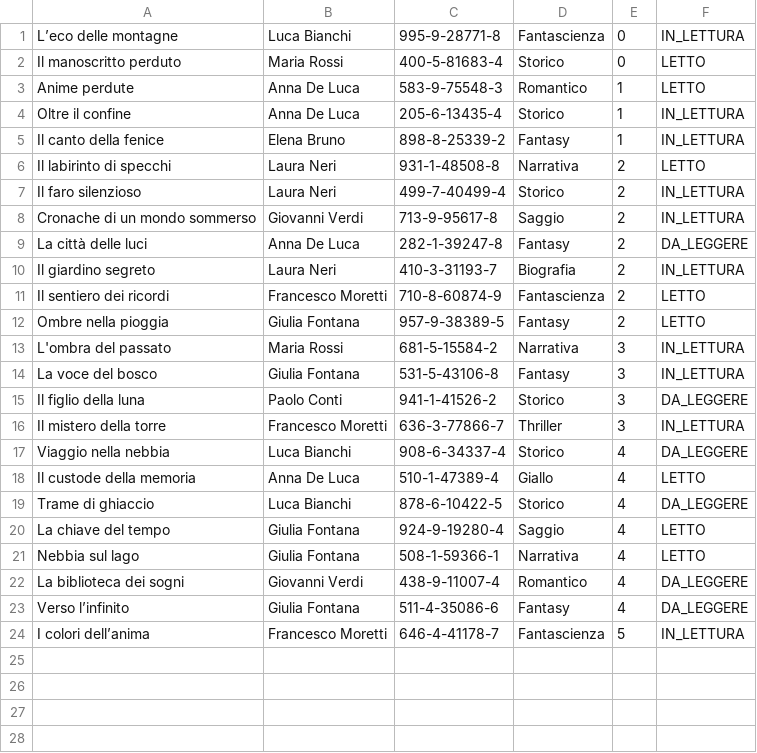
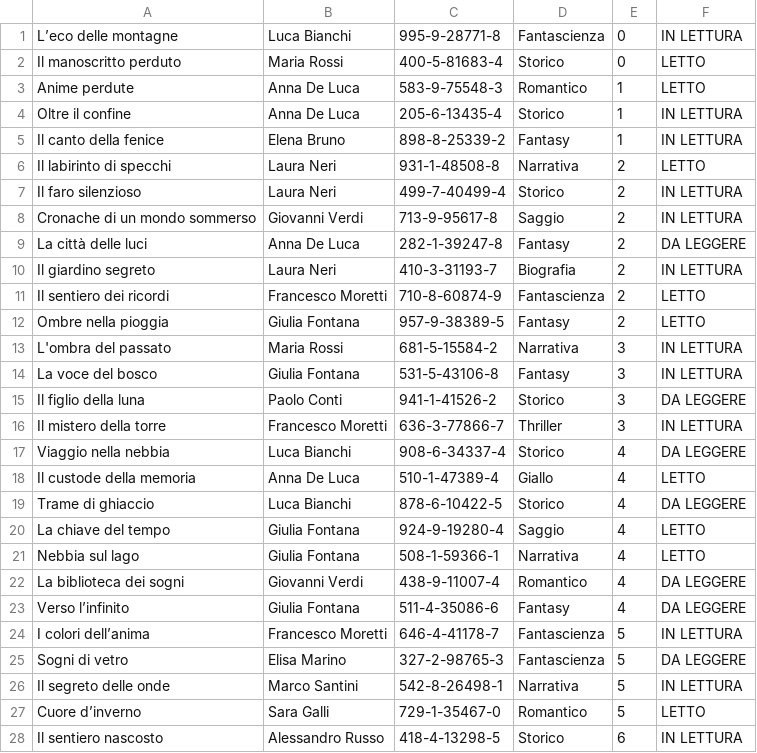
Before and after one commit to Kiriaevi/gestoreBiblioteca, a CSV file: libri.csv, drawn as a sheet; only a part is shown; the diff covers the shown part only.

Commit message:
"Rimossi file obsoleti libri_backup.json e dipendenza JMH; aggiornati libri.csv e pom.xml con nuovi libri e formattazione corretta."

```diff
--- a/libri.csv
+++ b/libri.csv
@@ -1,24 +1,28 @@
-L’eco delle montagne,Luca Bianchi,995-9-28771-8,Fantascienza,0,IN_LETTURA
+L’eco delle montagne,Luca Bianchi,995-9-28771-8,Fantascienza,0,IN LETTURA
 Il manoscritto perduto,Maria Rossi,400-5-81683-4,Storico,0,LETTO
 Anime perdute,Anna De Luca,583-9-75548-3,Romantico,1,LETTO
-Oltre il confine,Anna De Luca,205-6-13435-4,Storico,1,IN_LETTURA
-Il canto della fenice,Elena Bruno,898-8-25339-2,Fantasy,1,IN_LETTURA
+Oltre il confine,Anna De Luca,205-6-13435-4,Storico,1,IN LETTURA
+Il canto della fenice,Elena Bruno,898-8-25339-2,Fantasy,1,IN LETTURA
 Il labirinto di specchi,Laura Neri,931-1-48508-8,Narrativa,2,LETTO
-Il faro silenzioso,Laura Neri,499-7-40499-4,Storico,2,IN_LETTURA
-Cronache di un mondo sommerso,Giovanni Verdi,713-9-95617-8,Saggio,2,IN_LETTURA
-La città delle luci,Anna De Luca,282-1-39247-8,Fantasy,2,DA_LEGGERE
-Il giardino segreto,Laura Neri,410-3-31193-7,Biografia,2,IN_LETTURA
+Il faro silenzioso,Laura Neri,499-7-40499-4,Storico,2,IN LETTURA
+Cronache di un mondo sommerso,Giovanni Verdi,713-9-95617-8,Saggio,2,IN LETTURA
+La città delle luci,Anna De Luca,282-1-39247-8,Fantasy,2,DA LEGGERE
+Il giardino segreto,Laura Neri,410-3-31193-7,Biografia,2,IN LETTURA
 Il sentiero dei ricordi,Francesco Moretti,710-8-60874-9,Fantascienza,2,LETTO
 Ombre nella pioggia,Giulia Fontana,957-9-38389-5,Fantasy,2,LETTO
-L'ombra del passato,Maria Rossi,681-5-15584-2,Narrativa,3,IN_LETTURA
-La voce del bosco,Giulia Fontana,531-5-43106-8,Fantasy,3,IN_LETTURA
-Il figlio della luna,Paolo Conti,941-1-41526-2,Storico,3,DA_LEGGERE
-Il mistero della torre,Francesco Moretti,636-3-77866-7,Thriller,3,IN_LETTURA
-Viaggio nella nebbia,Luca Bianchi,908-6-34337-4,Storico,4,DA_LEGGERE
+L'ombra del passato,Maria Rossi,681-5-15584-2,Narrativa,3,IN LETTURA
+La voce del bosco,Giulia Fontana,531-5-43106-8,Fantasy,3,IN LETTURA
+Il figlio della luna,Paolo Conti,941-1-41526-2,Storico,3,DA LEGGERE
+Il mistero della torre,Francesco Moretti,636-3-77866-7,Thriller,3,IN LETTURA
+Viaggio nella nebbia,Luca Bianchi,908-6-34337-4,Storico,4,DA LEGGERE
 Il custode della memoria,Anna De Luca,510-1-47389-4,Giallo,4,LETTO
-Trame di ghiaccio,Luca Bianchi,878-6-10422-5,Storico,4,DA_LEGGERE
+Trame di ghiaccio,Luca Bianchi,878-6-10422-5,Storico,4,DA LEGGERE
 La chiave del tempo,Giulia Fontana,924-9-19280-4,Saggio,4,LETTO
 Nebbia sul lago,Giulia Fontana,508-1-59366-1,Narrativa,4,LETTO
-La biblioteca dei sogni,Giovanni Verdi,438-9-11007-4,Romantico,4,DA_LEGGERE
-Verso l’infinito,Giulia Fontana,511-4-35086-6,Fantasy,4,DA_LEGGERE
-I colori dell’anima,Francesco Moretti,646-4-41178-7,Fantascienza,5,IN_LETTURA
+La biblioteca dei sogni,Giovanni Verdi,438-9-11007-4,Romantico,4,DA LEGGERE
+Verso l’infinito,Giulia Fontana,511-4-35086-6,Fantasy,4,DA LEGGERE
+I colori dell’anima,Francesco Moretti,646-4-41178-7,Fantascienza,5,IN LETTURA
+Sogni di vetro,Elisa Marino,327-2-98765-3,Fantascienza,5,DA LEGGERE
+Il segreto delle onde,Marco Santini,542-8-26498-1,Narrativa,5,IN LETTURA
+Cuore d’inverno,Sara Galli,729-1-35467-0,Romantico,5,LETTO
+Il sentiero nascosto,Alessandro Russo,418-4-13298-5,Storico,6,IN LETTURA
```
Also changed, not shown: 16 added rows elsewhere in this file, libri_backup.csv, 2 other files.
